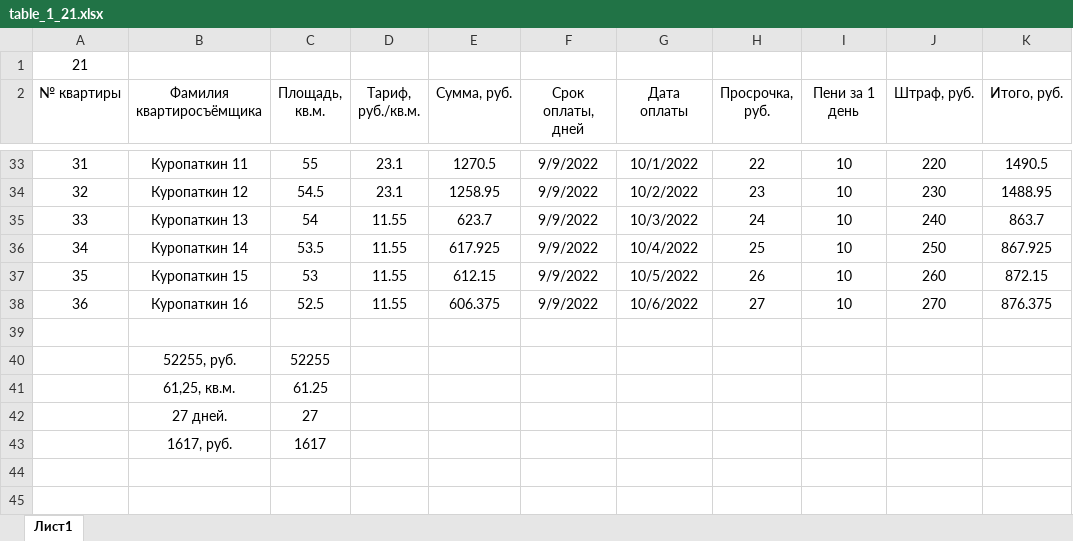
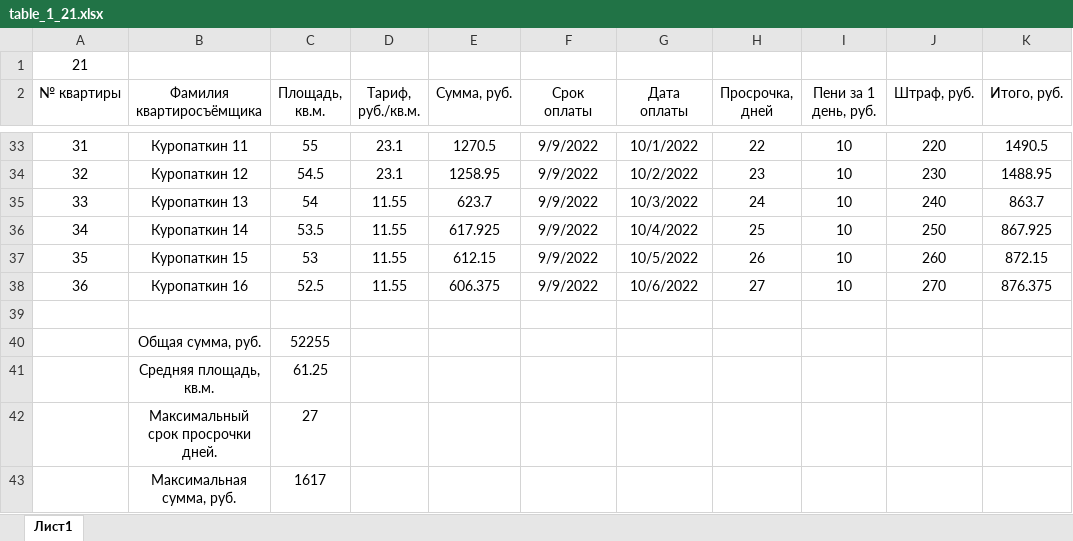
Before and after one commit to Ilya-Petrovich/IT_LR, an Excel workbook: LR3/table_1_21.xlsx, sheet Лист1, drawn as a sheet; only a part is shown, gaps mark what is left out; values as stored, in another font and other column widths than the file's, no borders; the diff names each change by its address in the sheet, - before the commit and + after, or states it on an @@ line.

Commit message:
table_1_21.xlsx

```diff
--- a/LR3/table_1_21.xlsx (sheet Лист1)
+++ b/LR3/table_1_21.xlsx (sheet Лист1)
-F2: Срок оплаты, дней
+F2: Срок оплаты
-H2: Просрочка, руб.
+H2: Просрочка, дней
-I2: Пени за 1 день
+I2: Пени за 1 день, руб.
-B40 (Фамилия квартиросъёмщика): 52255, руб.
+B40 (Фамилия квартиросъёмщика): Общая сумма, руб.
-B41 (Фамилия квартиросъёмщика): 61,25, кв.м.
+B41 (Фамилия квартиросъёмщика): Средняя площадь, кв.м.
-B42 (Фамилия квартиросъёмщика): 27 дней.
+B42 (Фамилия квартиросъёмщика): Максимальный срок просрочки дней.
-B43 (Фамилия квартиросъёмщика): 1617, руб.
+B43 (Фамилия квартиросъёмщика): Максимальная сумма, руб.
```
Also changed, not shown: formulas that keep their value.
